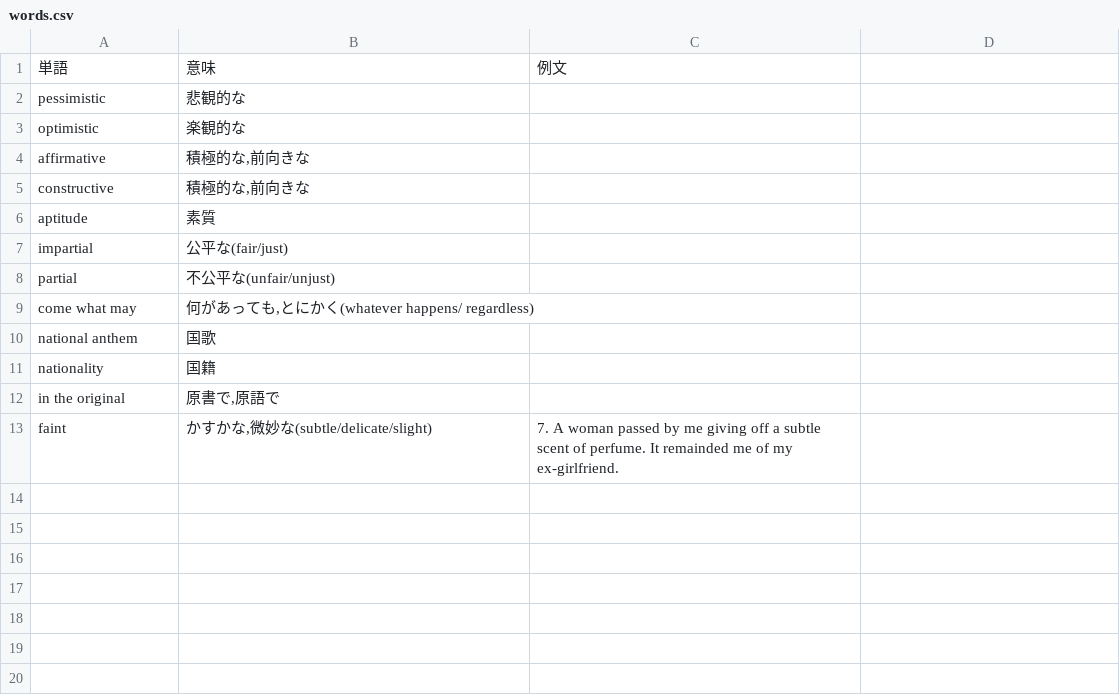
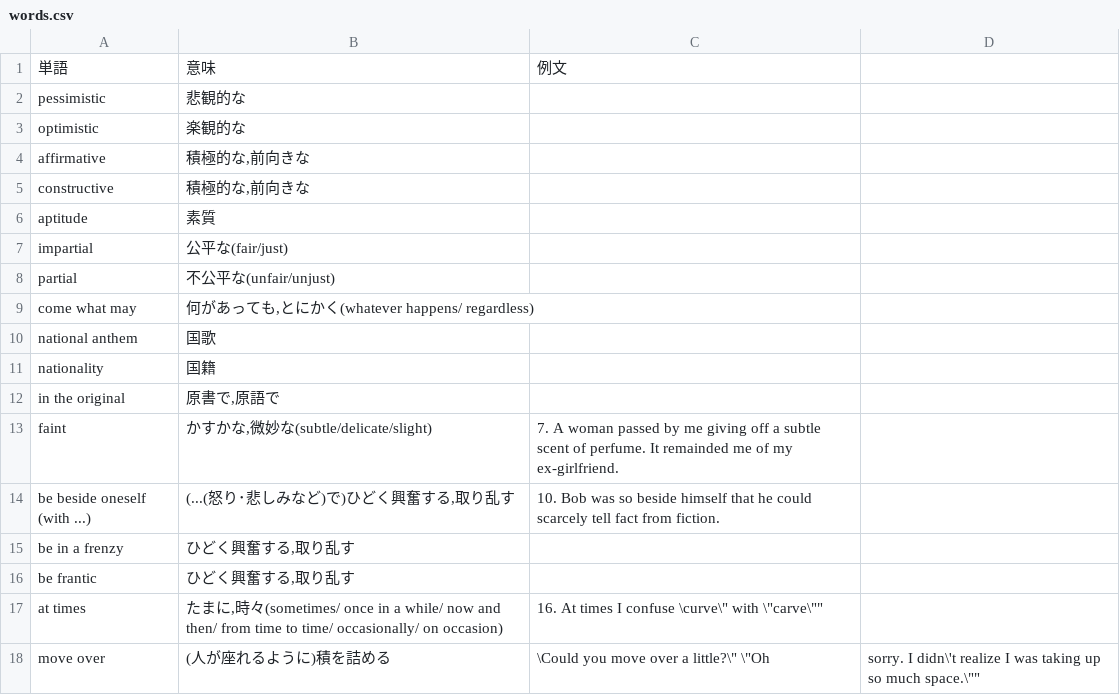
Before and after one commit to Kentkn192837/MyEnglishword, a CSV file: words.csv, drawn as a sheet; the diff names each change by its address in the sheet, - before the commit and + after, or states it on an @@ line.

Commit message:
Section 2まで

```diff
--- a/words.csv
+++ b/words.csv
+row 14: be beside oneself (with ...) | (...(怒り･悲しみなど)で)ひどく興奮する,取り乱す | 10. Bob was so beside himself that he could scarcely tell fact from fiction.
+row 15: be in a frenzy | ひどく興奮する,取り乱す
+row 16: be frantic | ひどく興奮する,取り乱す
+row 17: at times | たまに,時々(sometimes/ once in a while/ now and then/ from time to time/ occasionally/ on occasion) | 16. At times I confuse \curve\" with \"carve\""
+row 18: move over | (人が座れるように)積を詰める | \Could you move over a little?\" \"Oh | sorry. I didn\'t realize I was taking up so much space.\""
```
